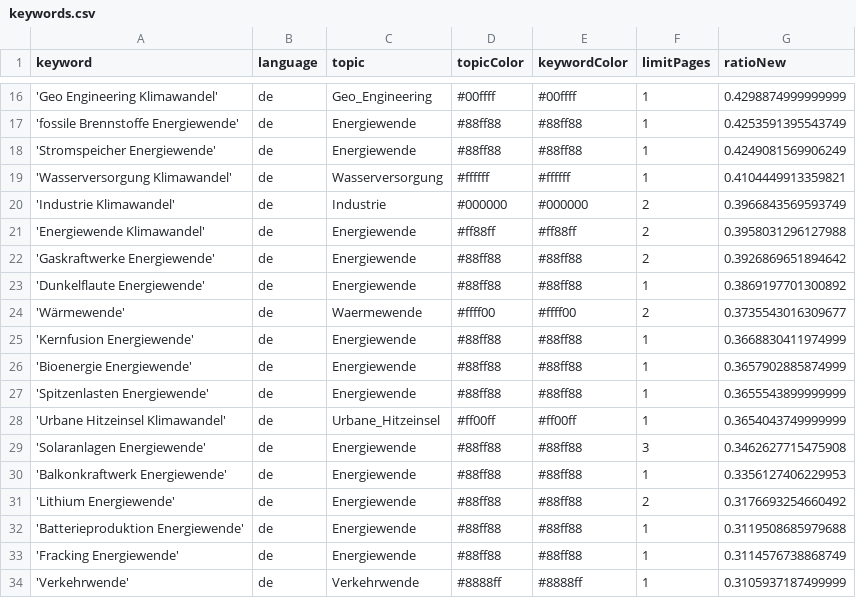
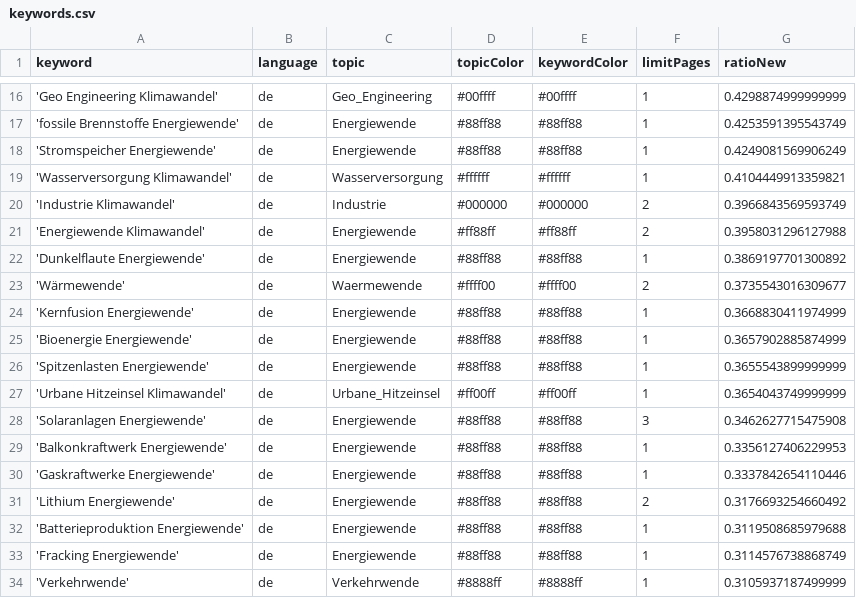
Before and after one commit to daschu83-news/climateIsComing, a CSV file: keywords.csv, drawn as a sheet; only a part is shown, gaps mark what is left out.

Commit message:
Commit from GitHub Actions (harvest:0.0)

```diff
--- a/keywords.csv
+++ b/keywords.csv
@@ -21,3 +21,2 @@ keyword,language,topic,topicColor,keywordColor,limitPages,ratioNew
 'Energiewende Klimawandel',de,Energiewende,#ff88ff,#ff88ff,2,0.3958031296127988
-'Gaskraftwerke Energiewende',de,Energiewende,#88ff88,#88ff88,2,0.3926869651894642
 'Dunkelflaute Energiewende',de,Energiewende,#88ff88,#88ff88,1,0.3869197701300892
@@ -30,2 +29,3 @@ keyword,language,topic,topicColor,keywordColor,limitPages,ratioNew
 'Balkonkraftwerk Energiewende',de,Energiewende,#88ff88,#88ff88,1,0.3356127406229953
+'Gaskraftwerke Energiewende',de,Energiewende,#88ff88,#88ff88,1,0.3337842654110446
 'Lithium Energiewende',de,Energiewende,#88ff88,#88ff88,2,0.3176693254660492
```
